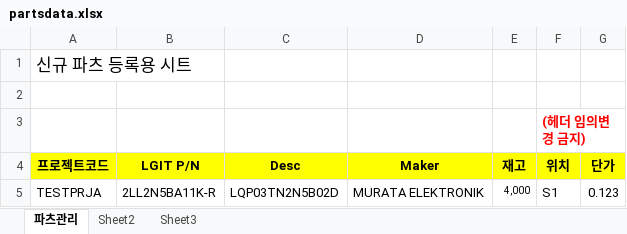
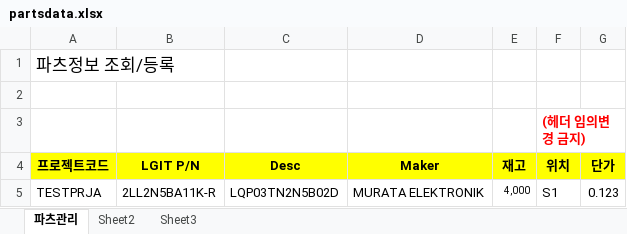
Before and after one commit to jaeyong1/stockmgmt, an Excel workbook: src/main/webapp/resources/xls/partsdata.xlsx, sheet 파츠관리, drawn as a sheet; values as stored, in another font and other column widths than the file's, no borders; the diff names each change by its address in the sheet, - before the commit and + after, or states it on an @@ line.

```diff
--- a/src/main/webapp/resources/xls/partsdata.xlsx (sheet 파츠관리)
+++ b/src/main/webapp/resources/xls/partsdata.xlsx (sheet 파츠관리)
-A1 (프로젝트코드): 신규 파츠 등록용 시트
+A1 (프로젝트코드): 파츠정보 조회/등록
```
Also changed, not shown: src/main/webapp/resources/tempxls/개발자테스트아이디.xlsx, src/main/webapp/resources/xls/shipreqdata.xlsx, 14 other files.
